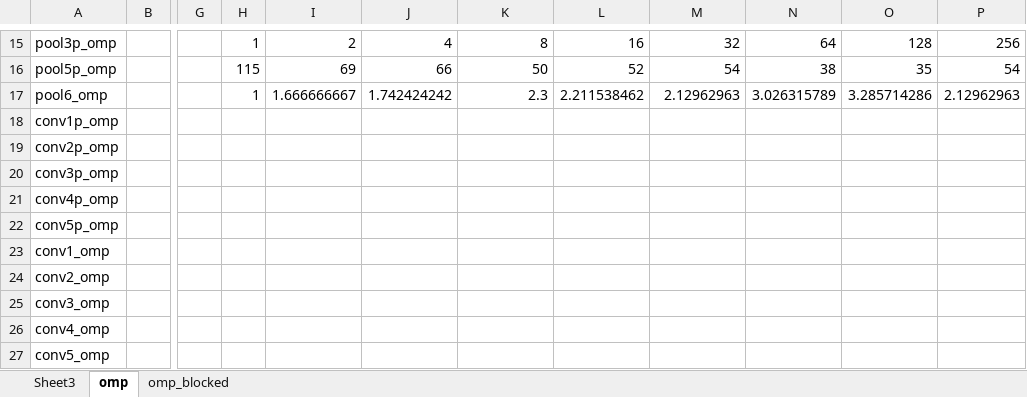
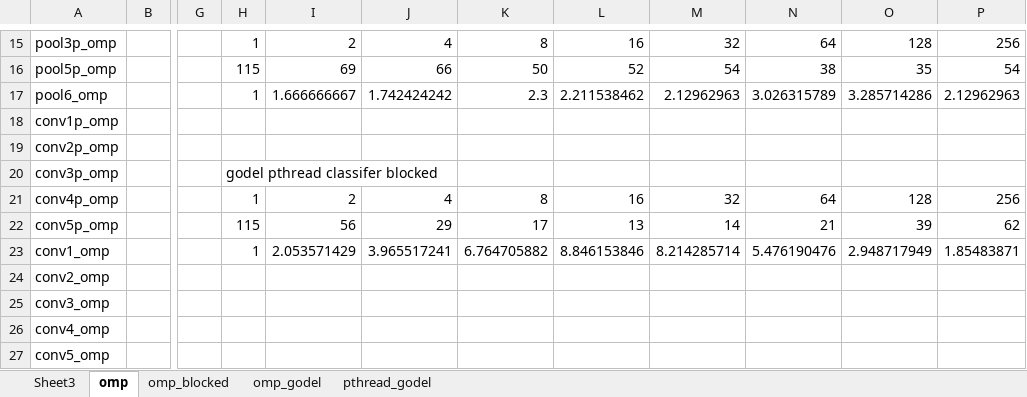
Before and after one commit to kzhao32/cs758workloads, an Excel workbook: data.xlsx, sheet omp, drawn as a sheet; only a part is shown, gaps mark what is left out; values as stored, in another font and other column widths than the file's, no borders; the diff covers the shown part only; the diff names each change by its address in the sheet, - before the commit and + after, or states it on an @@ line.

Commit message:
updated makefile for pthread

```diff
--- a/data.xlsx (sheet omp)
+++ b/data.xlsx (sheet omp)
+sheet tab: omp_godel
+sheet tab: pthread_godel
-H20: (empty)
+H20: godel pthread classifer blocked
-H21: (empty)
+H21: 1
-I21: (empty)
+I21: 2
-J21: (empty)
+J21: 4
-K21: (empty)
+K21: 8
-L21: (empty)
+L21: 16
-M21: (empty)
+M21: 32
-N21: (empty)
+N21: 64
-O21: (empty)
+O21: 128
-P21: (empty)
+P21: 256
-H22: (empty)
+H22: 115
-I22: (empty)
+I22: 56
-J22: (empty)
+J22: 29
-K22: (empty)
+K22: 17
-L22: (empty)
+L22: 13
-M22: (empty)
+M22: 14
-N22: (empty)
+N22: 21
-O22: (empty)
+O22: 39
-P22: (empty)
+P22: 62
-H23: (empty)
+H23: 1
-I23: (empty)
+I23: 2.053571429
-J23: (empty)
+J23: 3.965517241
-K23: (empty)
+K23: 6.764705882
-L23: (empty)
+L23: 8.846153846
-M23: (empty)
+M23: 8.214285714
-N23: (empty)
+N23: 5.476190476
-O23: (empty)
+O23: 2.948717949
-P23: (empty)
+P23: 1.85483871
```
Also changed, not shown: 18 edited cells elsewhere in this sheet, 1 other file.
